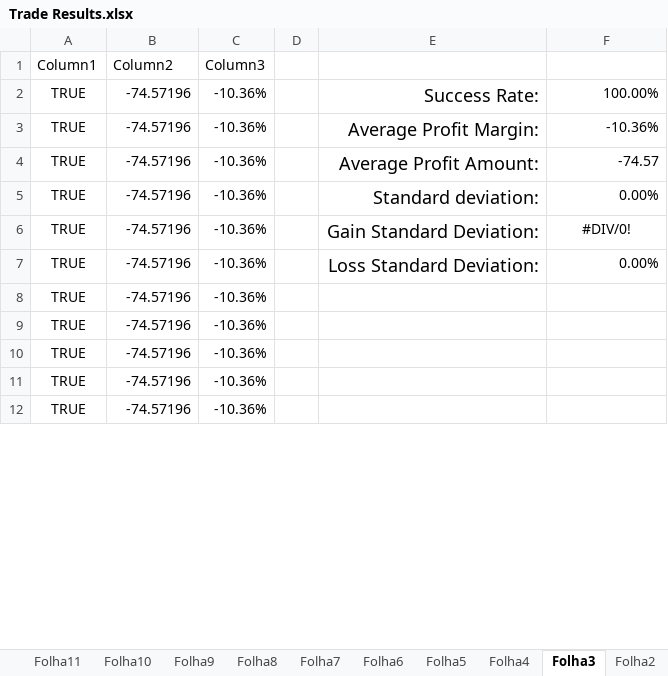
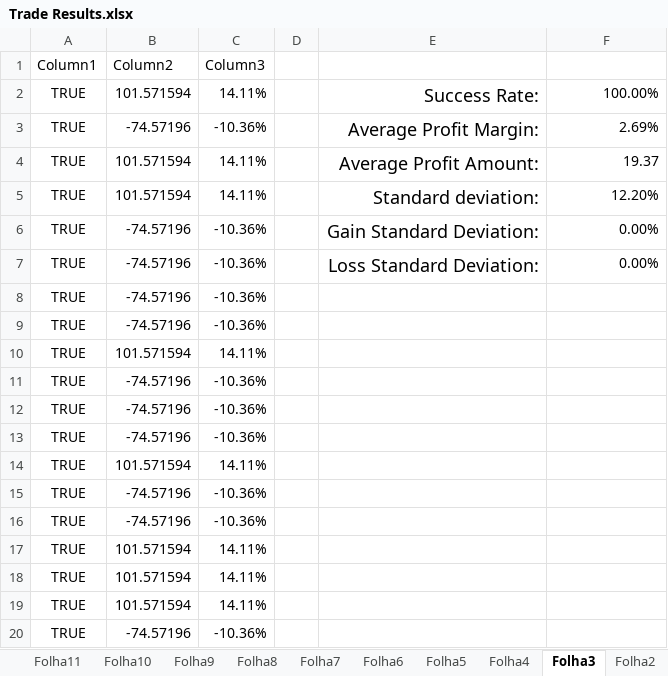
Before and after one commit to goncasmage1/AASMA_Trade, an Excel workbook: Trade Results.xlsx, sheet Folha3, drawn as a sheet; only a part is shown; the shorter side is filled out with more unchanged rows; values as stored, in another font and other column widths than the file's, no borders; table styles not drawn; the diff covers the shown part only; the diff names each change by its address in the sheet, - before the commit and + after, or states it on an @@ line.

```diff
--- a/Trade Results.xlsx (sheet Folha3)
+++ b/Trade Results.xlsx (sheet Folha3)
-B2 (Column2): -74.57196
+B2 (Column2): 101.571594
-C2 (Column3): -10.36%
+C2 (Column3): 14.11%
-F3: -10.36%
+F3: 2.69%
-B4:B5 (Column2): -74.57196
+B4:B5 (Column2): 101.571594
-C4:C5 (Column3): -10.36%
+C4:C5 (Column3): 14.11%
-F4: -74.57
+F4: 19.37
-F5: 0.00%
+F5: 12.20%
-F6: #DIV/0!
+F6: 0.00%
-F6 alignment: center
+F6 alignment: right
@@ row 23 moved to row 8: TRUE @@
@@ row 24 moved to row 9: TRUE @@
+row 10: TRUE | 101.571594 | 14.11%
@@ row 25 moved to row 11: TRUE @@
@@ row 26 moved to row 12: TRUE @@
@@ row 27 moved to row 13: TRUE @@
+row 14: TRUE | 101.571594 | 14.11%
@@ row 28 moved to row 15: TRUE @@
@@ row 29 moved to row 16: TRUE @@
+row 17: TRUE | 101.571594 | 14.11%
+row 18: TRUE | 101.571594 | 14.11%
+row 19: TRUE | 101.571594 | 14.11%
@@ row 30 moved to row 20: TRUE @@
```
Also changed, not shown: 71 added rows, 76 removed rows, 41 moved rows and 2 edited cells elsewhere in this sheet, sheet Folha18, sheet Folha10, sheet Folha2, sheet Folha14, sheet Folha16, sheet Folha12, 13 more sheets, formulas that keep their value.
